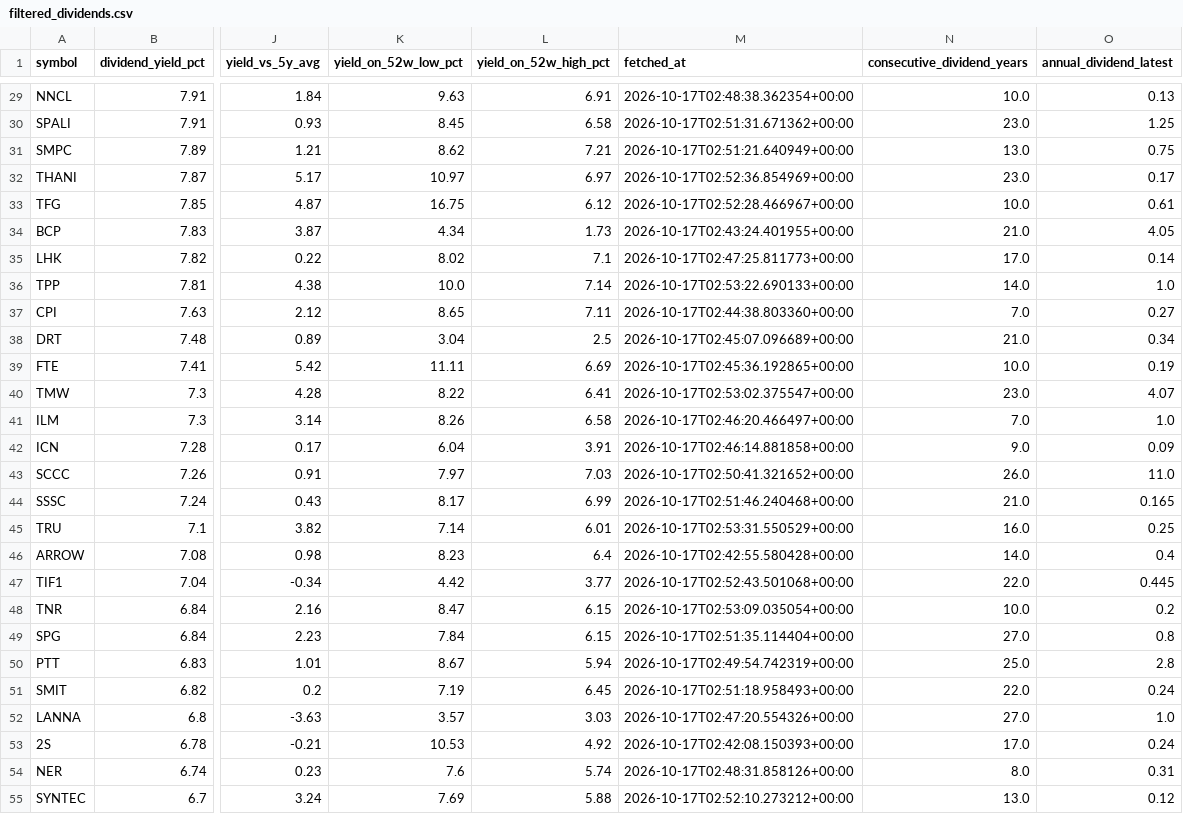
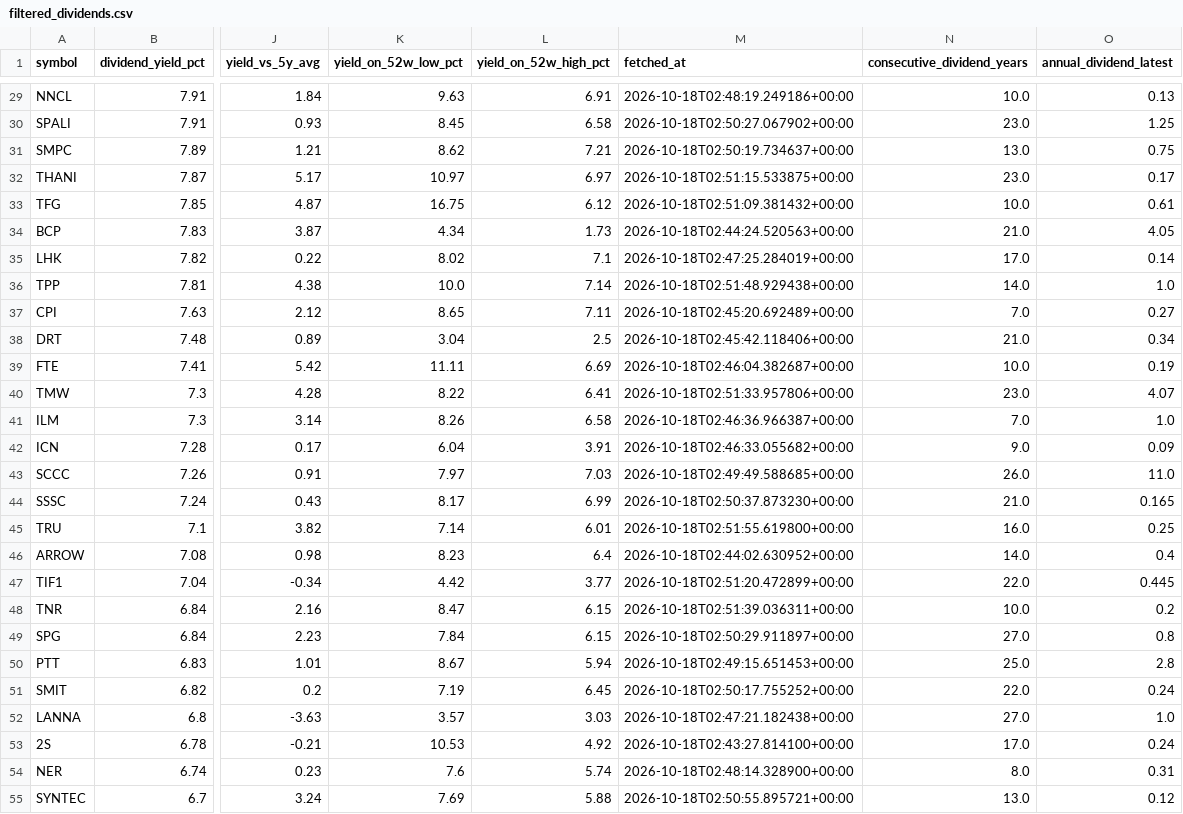
Before and after one commit to NtpVirusCom/set_company_profile, a CSV file: data/filtered_dividends.csv, drawn as a sheet; only a part is shown, gaps mark what is left out; the diff covers the shown part only; the diff names each change by its address in the sheet, - before the commit and + after, or states it on an @@ line.

```diff
--- a/data/filtered_dividends.csv
+++ b/data/filtered_dividends.csv
-M29 (fetched_at): 2026-10-17T02:48:38.362354+00:00
+M29 (fetched_at): 2026-10-18T02:48:19.249186+00:00
-M30 (fetched_at): 2026-10-17T02:51:31.671362+00:00
+M30 (fetched_at): 2026-10-18T02:50:27.067902+00:00
-M31 (fetched_at): 2026-10-17T02:51:21.640949+00:00
+M31 (fetched_at): 2026-10-18T02:50:19.734637+00:00
-M32 (fetched_at): 2026-10-17T02:52:36.854969+00:00
+M32 (fetched_at): 2026-10-18T02:51:15.533875+00:00
-M33 (fetched_at): 2026-10-17T02:52:28.466967+00:00
+M33 (fetched_at): 2026-10-18T02:51:09.381432+00:00
-M34 (fetched_at): 2026-10-17T02:43:24.401955+00:00
+M34 (fetched_at): 2026-10-18T02:44:24.520563+00:00
-M35 (fetched_at): 2026-10-17T02:47:25.811773+00:00
+M35 (fetched_at): 2026-10-18T02:47:25.284019+00:00
-M36 (fetched_at): 2026-10-17T02:53:22.690133+00:00
+M36 (fetched_at): 2026-10-18T02:51:48.929438+00:00
-M37 (fetched_at): 2026-10-17T02:44:38.803360+00:00
+M37 (fetched_at): 2026-10-18T02:45:20.692489+00:00
-M38 (fetched_at): 2026-10-17T02:45:07.096689+00:00
+M38 (fetched_at): 2026-10-18T02:45:42.118406+00:00
-M39 (fetched_at): 2026-10-17T02:45:36.192865+00:00
+M39 (fetched_at): 2026-10-18T02:46:04.382687+00:00
-M40 (fetched_at): 2026-10-17T02:53:02.375547+00:00
+M40 (fetched_at): 2026-10-18T02:51:33.957806+00:00
-M41 (fetched_at): 2026-10-17T02:46:20.466497+00:00
+M41 (fetched_at): 2026-10-18T02:46:36.966387+00:00
-M42 (fetched_at): 2026-10-17T02:46:14.881858+00:00
+M42 (fetched_at): 2026-10-18T02:46:33.055682+00:00
-M43 (fetched_at): 2026-10-17T02:50:41.321652+00:00
+M43 (fetched_at): 2026-10-18T02:49:49.588685+00:00
-M44 (fetched_at): 2026-10-17T02:51:46.240468+00:00
+M44 (fetched_at): 2026-10-18T02:50:37.873230+00:00
-M45 (fetched_at): 2026-10-17T02:53:31.550529+00:00
+M45 (fetched_at): 2026-10-18T02:51:55.619800+00:00
-M46 (fetched_at): 2026-10-17T02:42:55.580428+00:00
+M46 (fetched_at): 2026-10-18T02:44:02.630952+00:00
-M47 (fetched_at): 2026-10-17T02:52:43.501068+00:00
+M47 (fetched_at): 2026-10-18T02:51:20.472899+00:00
-M48 (fetched_at): 2026-10-17T02:53:09.035054+00:00
+M48 (fetched_at): 2026-10-18T02:51:39.036311+00:00
-M49 (fetched_at): 2026-10-17T02:51:35.114404+00:00
+M49 (fetched_at): 2026-10-18T02:50:29.911897+00:00
-M50 (fetched_at): 2026-10-17T02:49:54.742319+00:00
+M50 (fetched_at): 2026-10-18T02:49:15.651453+00:00
-M51 (fetched_at): 2026-10-17T02:51:18.958493+00:00
+M51 (fetched_at): 2026-10-18T02:50:17.755252+00:00
-M52 (fetched_at): 2026-10-17T02:47:20.554326+00:00
+M52 (fetched_at): 2026-10-18T02:47:21.182438+00:00
-M53 (fetched_at): 2026-10-17T02:42:08.150393+00:00
+M53 (fetched_at): 2026-10-18T02:43:27.814100+00:00
-M54 (fetched_at): 2026-10-17T02:48:31.858126+00:00
+M54 (fetched_at): 2026-10-18T02:48:14.328900+00:00
-M55 (fetched_at): 2026-10-17T02:52:10.273212+00:00
+M55 (fetched_at): 2026-10-18T02:50:55.895721+00:00
```
Also changed, not shown: 94 edited cells elsewhere in this file, data/companies.csv, data/dividend_stocks.csv, 4 other files.
